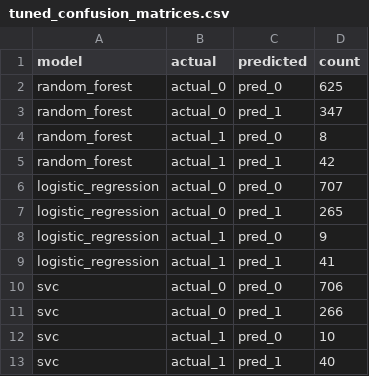
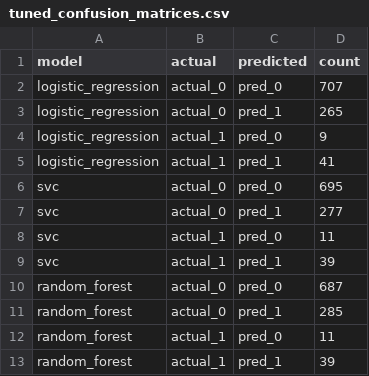
Before and after one commit to MauricioTapia84/EDA-ACV, a CSV file: results/metrics/tuned_confusion_matrices.csv, drawn as a sheet.

```diff
--- a/results/metrics/tuned_confusion_matrices.csv
+++ b/results/metrics/tuned_confusion_matrices.csv
@@ -1,6 +1,2 @@
 model,actual,predicted,count
-random_forest,actual_0,pred_0,625
-random_forest,actual_0,pred_1,347
-random_forest,actual_1,pred_0,8
-random_forest,actual_1,pred_1,42
 logistic_regression,actual_0,pred_0,707
@@ -9,5 +5,9 @@ logistic_regression,actual_1,pred_0,9
 logistic_regression,actual_1,pred_1,41
-svc,actual_0,pred_0,706
-svc,actual_0,pred_1,266
-svc,actual_1,pred_0,10
-svc,actual_1,pred_1,40
+svc,actual_0,pred_0,695
+svc,actual_0,pred_1,277
+svc,actual_1,pred_0,11
+svc,actual_1,pred_1,39
+random_forest,actual_0,pred_0,687
+random_forest,actual_0,pred_1,285
+random_forest,actual_1,pred_0,11
+random_forest,actual_1,pred_1,39
```
Also changed, not shown: results/metrics/before_after_tuning_comparison.csv, results/metrics/tuned_holdout_metrics.csv, 37 other files.
